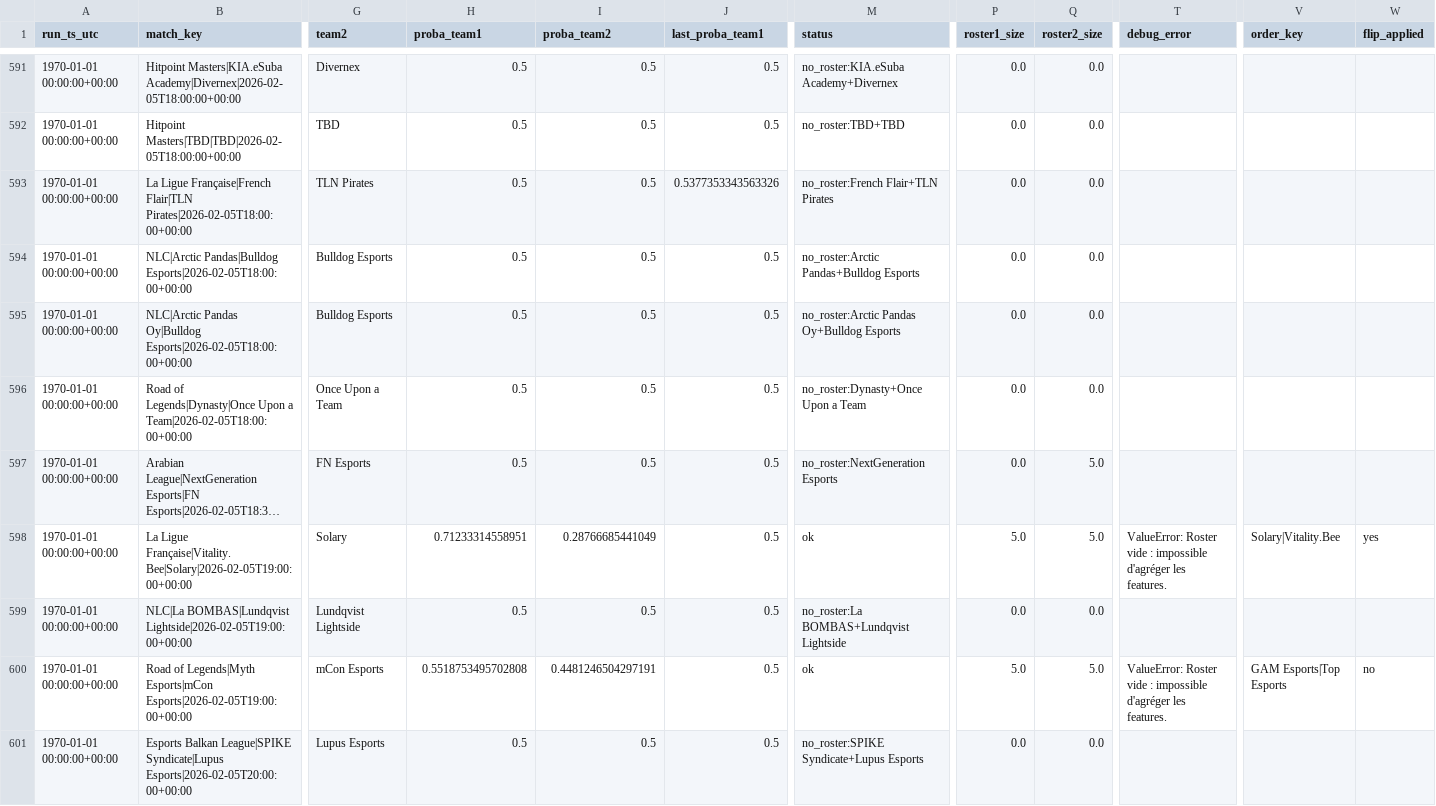
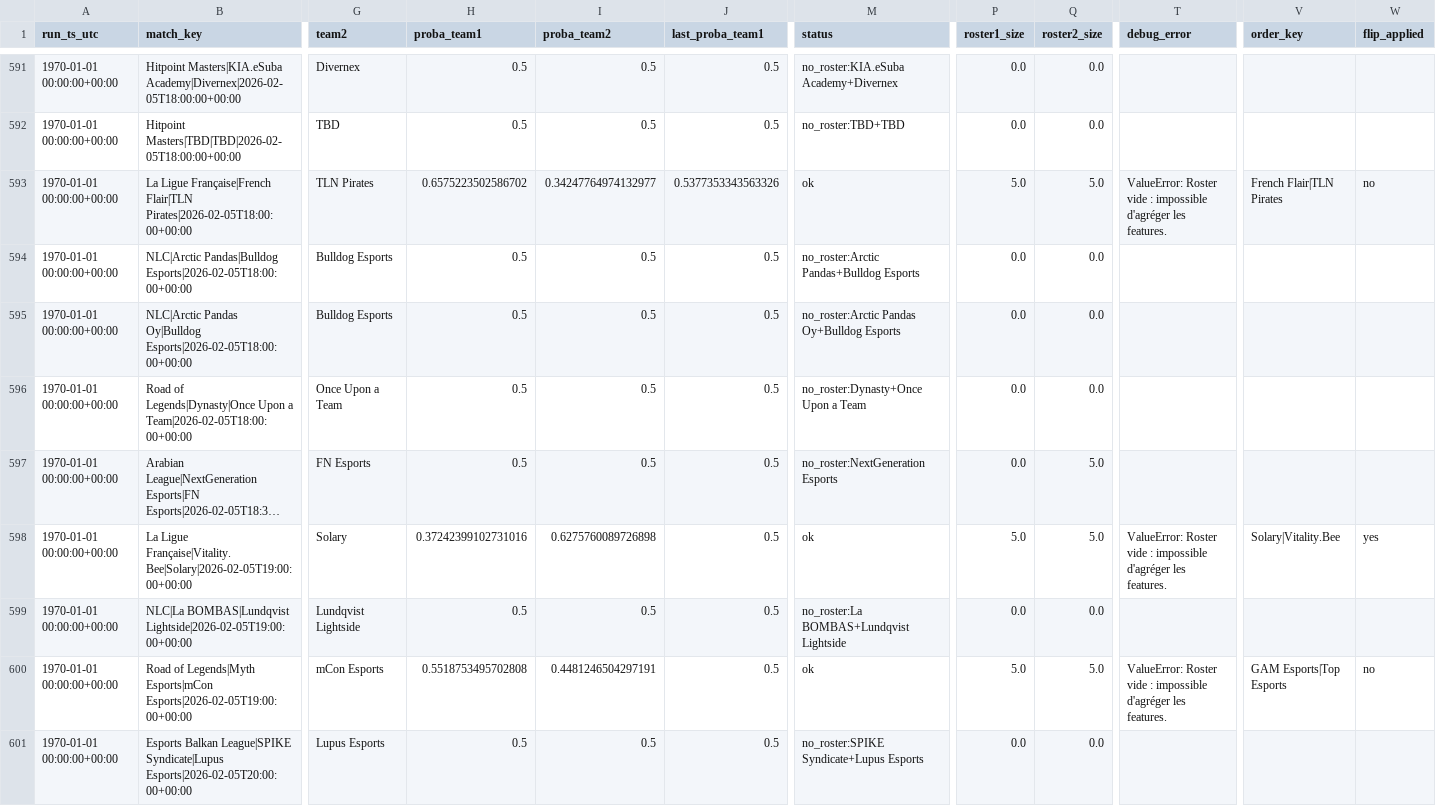
Before and after one commit to franc0510/streamlit-shine-sparkle, a CSV file: public/Documents/predictions_history.csv, drawn as a sheet; only a part is shown, gaps mark what is left out; long unchanged cells end in …; the diff covers the shown part only; the diff names each change by its address in the sheet, - before the commit and + after, or states it on an @@ line.

```diff
--- a/public/Documents/predictions_history.csv
+++ b/public/Documents/predictions_history.csv
-H593 (proba_team1): 0.5
+H593 (proba_team1): 0.6575223502586702
-I593 (proba_team2): 0.5
+I593 (proba_team2): 0.34247764974132977
-M593 (status): no_roster:French Flair+TLN Pirates
+M593 (status): ok
-P593 (roster1_size): 0.0
+P593 (roster1_size): 5.0
-Q593 (roster2_size): 0.0
+Q593 (roster2_size): 5.0
-T593 (debug_error): (empty)
+T593 (debug_error): ValueError: Roster vide : impossible d'agréger les features.
-V593 (order_key): (empty)
+V593 (order_key): French Flair|TLN Pirates
-W593 (flip_applied): (empty)
+W593 (flip_applied): no
-H598 (proba_team1): 0.71233314558951
+H598 (proba_team1): 0.37242399102731016
-I598 (proba_team2): 0.28766685441049
+I598 (proba_team2): 0.6275760089726898
```
Also changed, not shown: 62 edited cells elsewhere in this file, public/Documents/schedule_with_probs.csv, 1 other file.
